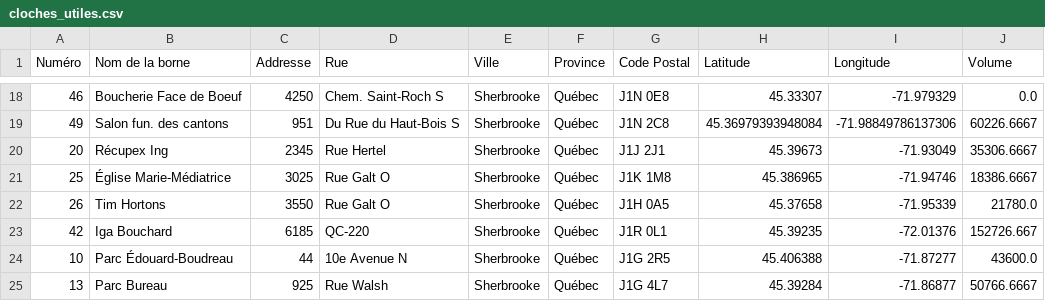
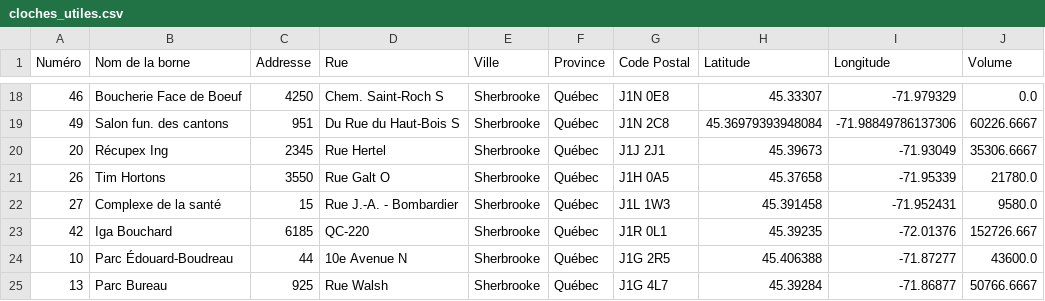
Before and after one commit to inking02/ReQpex, a CSV file: datasets/cloches_utiles.csv, drawn as a sheet; only a part is shown, gaps mark what is left out; removed rows and columns are numbered as before the commit, all else as after; the diff names each change by its address in the sheet, - before the commit and + after, or states it on an @@ line.

```diff
--- a/datasets/cloches_utiles.csv
+++ b/datasets/cloches_utiles.csv
-row 21: 25 | Église Marie-Médiatrice | 3025 | Rue Galt O | Sherbrooke | Québec | J1K 1M8 | 45.386965 | -71.94746 | 18386.6667
+row 22: 27 | Complexe de la santé | 15 | Rue J.-A. - Bombardier | Sherbrooke | Québec | J1L 1W3 | 45.391458 | -71.952431 | 9580.0
```
Also changed, not shown: 19 other files.
